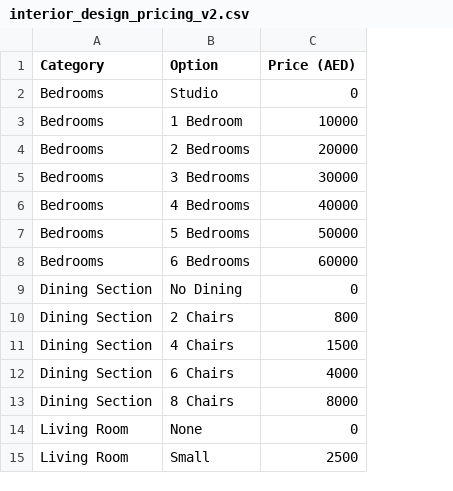
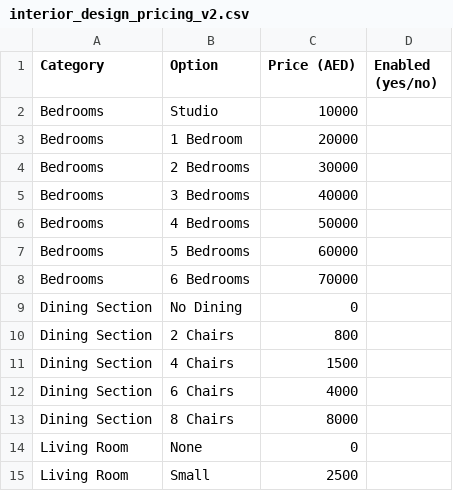
Before and after one commit to RUDYDAGHER1/pricing, a CSV file: interior_design_pricing_v2.csv, drawn as a sheet; only a part is shown; the diff names each change by its address in the sheet, - before the commit and + after, or states it on an @@ line.

Commit message:
Add files via upload

```diff
--- a/interior_design_pricing_v2.csv
+++ b/interior_design_pricing_v2.csv
+column D (Enabled (yes/no)), empty
-C2 (Price (AED)): 0
+C2 (Price (AED)): 10000
-C3 (Price (AED)): 10000
+C3 (Price (AED)): 20000
-C4 (Price (AED)): 20000
+C4 (Price (AED)): 30000
-C5 (Price (AED)): 30000
+C5 (Price (AED)): 40000
-C6 (Price (AED)): 40000
+C6 (Price (AED)): 50000
-C7 (Price (AED)): 50000
+C7 (Price (AED)): 60000
-C8 (Price (AED)): 60000
+C8 (Price (AED)): 70000
```
